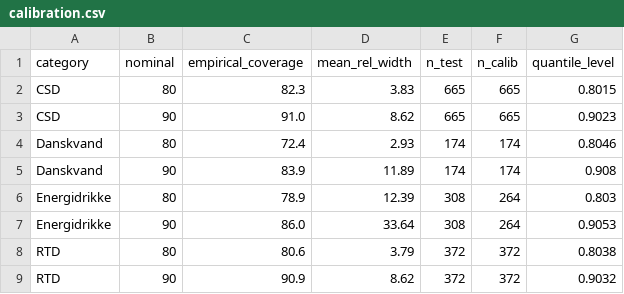
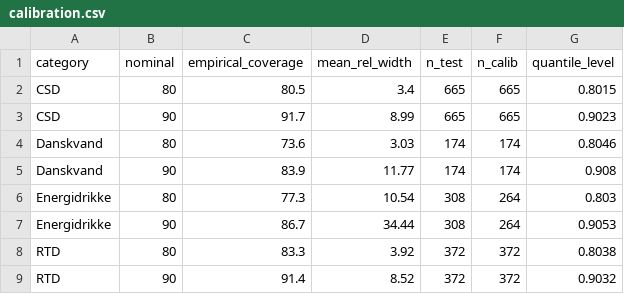
Before and after one commit to ManfronEnrico/thesis-manifold, a CSV file: 05_thesis_results/05_model_benchmark/tables/calibration.csv, drawn as a sheet.

```diff
--- a/05_thesis_results/05_model_benchmark/tables/calibration.csv
+++ b/05_thesis_results/05_model_benchmark/tables/calibration.csv
@@ -1,9 +1,9 @@
 category,nominal,empirical_coverage,mean_rel_width,n_test,n_calib,quantile_level
-CSD,80,82.3,3.83,665,665,0.8015
-CSD,90,91.0,8.62,665,665,0.9023
-Danskvand,80,72.4,2.93,174,174,0.8046
-Danskvand,90,83.9,11.89,174,174,0.908
-Energidrikke,80,78.9,12.39,308,264,0.803
-Energidrikke,90,86.0,33.64,308,264,0.9053
-RTD,80,80.6,3.79,372,372,0.8038
-RTD,90,90.9,8.62,372,372,0.9032
+CSD,80,80.5,3.4,665,665,0.8015
+CSD,90,91.7,8.99,665,665,0.9023
+Danskvand,80,73.6,3.03,174,174,0.8046
+Danskvand,90,83.9,11.77,174,174,0.908
+Energidrikke,80,77.3,10.54,308,264,0.803
+Energidrikke,90,86.7,34.44,308,264,0.9053
+RTD,80,83.3,3.92,372,372,0.8038
+RTD,90,91.4,8.52,372,372,0.9032
```
Also changed, not shown: 6 other files.
